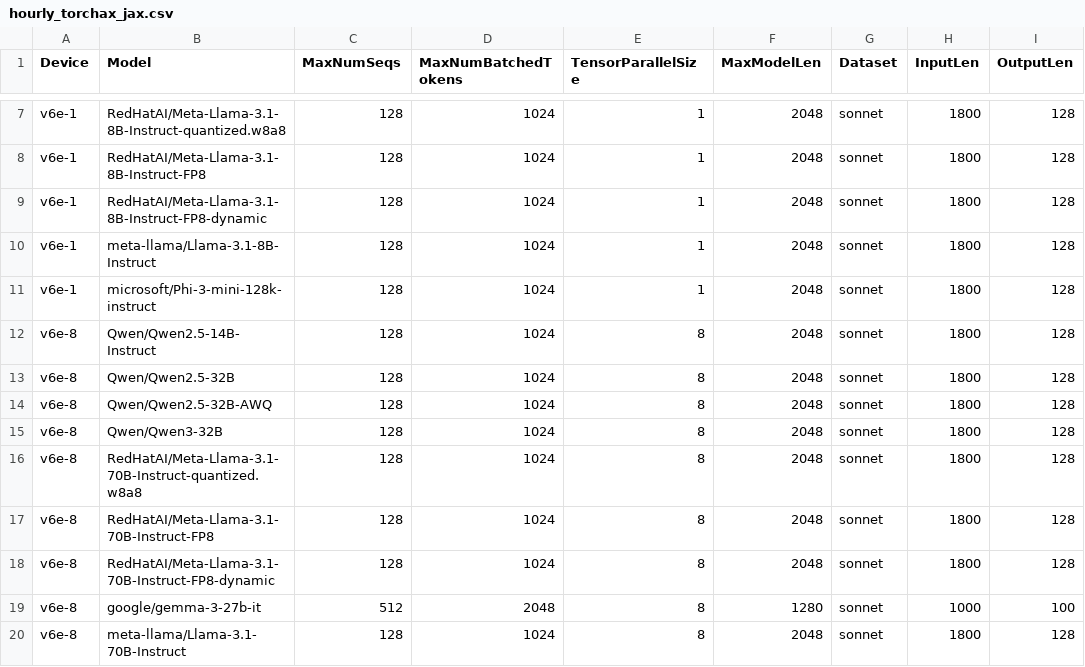
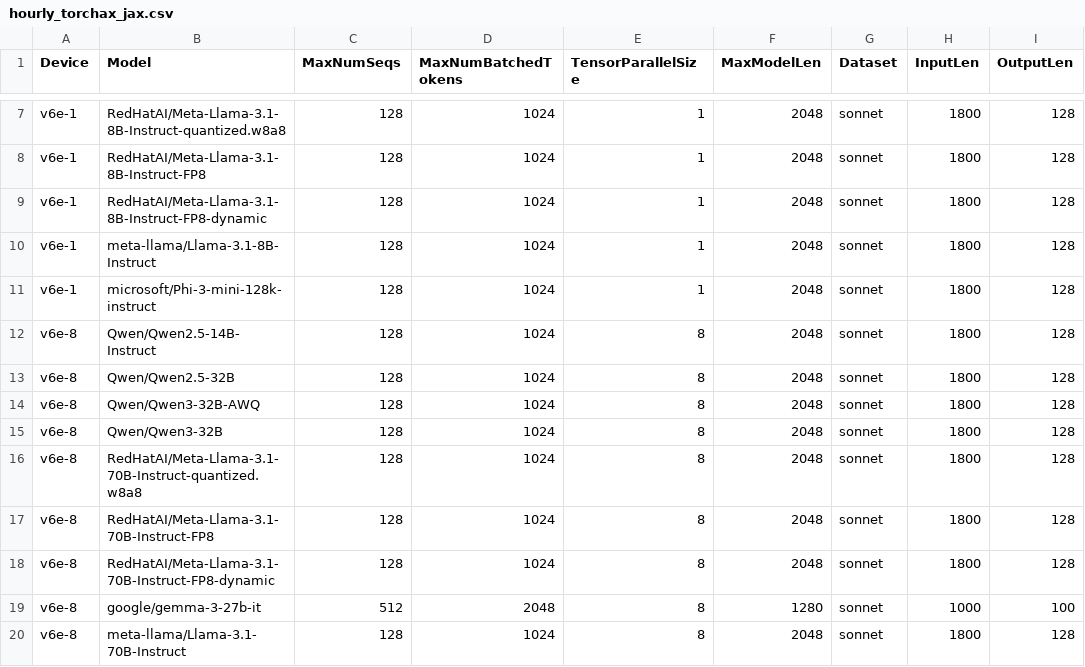
Before and after one commit to QiliangCui/bm-infra, a CSV file: cases/hourly_torchax_jax.csv, drawn as a sheet; only a part is shown, gaps mark what is left out.

Commit message:
Fix Qwen AWQ model name

```diff
--- a/cases/hourly_torchax_jax.csv
+++ b/cases/hourly_torchax_jax.csv
@@ -13,3 +13,3 @@ v6e-8,Qwen/Qwen2.5-14B-Instruct,128,1024,8,2048,sonnet,1800,128
 v6e-8,Qwen/Qwen2.5-32B,128,1024,8,2048,sonnet,1800,128
-v6e-8,Qwen/Qwen2.5-32B-AWQ,128,1024,8,2048,sonnet,1800,128
+v6e-8,Qwen/Qwen3-32B-AWQ,128,1024,8,2048,sonnet,1800,128
 v6e-8,Qwen/Qwen3-32B,128,1024,8,2048,sonnet,1800,128
```
